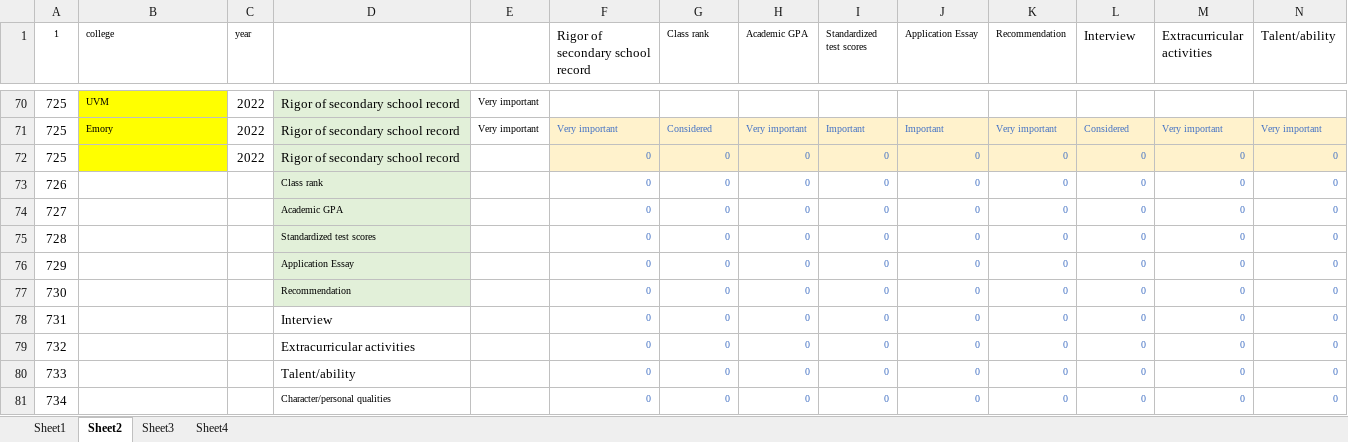
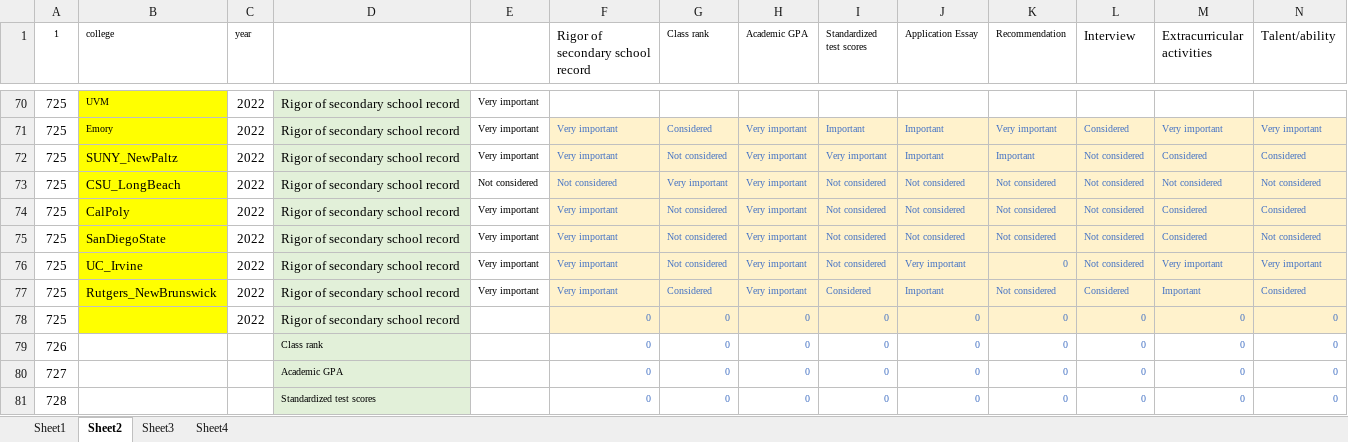
Before and after one commit to yoonjoung/CollegeSoup, an Excel workbook: CommonDataSet.xlsx, sheet Sheet2, drawn as a sheet; only a part is shown, gaps mark what is left out; the shorter side is filled out with more unchanged rows; values as stored, in another font and other column widths than the file's, no borders; rows hold the shown columns only; the diff names each change by its address in the sheet, - before the commit and + after, or states it on an @@ line.

```diff
--- a/CommonDataSet.xlsx (sheet Sheet2)
+++ b/CommonDataSet.xlsx (sheet Sheet2)
+row 72: 725 | SUNY_NewPaltz | 2022 | Rigor of secondary school record | Very important | Very important | Not considered | Very important | Very important | Important | Important | Not considered | Considered | Considered
+row 73: 725 | CSU_LongBeach | 2022 | Rigor of secondary school record | Not considered | Not considered | Very important | Very important | Not considered | Not considered | Not considered | Not considered | Not considered | Not considered
+row 74: 725 | CalPoly | 2022 | Rigor of secondary school record | Very important | Very important | Not considered | Very important | Not considered | Not considered | Not considered | Not considered | Considered | Considered
+row 75: 725 | SanDiegoState | 2022 | Rigor of secondary school record | Very important | Very important | Not considered | Very important | Not considered | Not considered | Not considered | Not considered | Considered | Not considered
+row 76: 725 | UC_Irvine | 2022 | Rigor of secondary school record | Very important | Very important | Not considered | Very important | Not considered | Very important | 0 | Not considered | Very important | Very important
+row 77: 725 | Rutgers_NewBrunswick | 2022 | Rigor of secondary school record | Very important | Very important | Considered | Very important | Considered | Important | Not considered | Considered | Important | Considered
```
Also changed, not shown: sheet Sheet1, CommonDataSet_scraped.xlsx, 2 other files.
